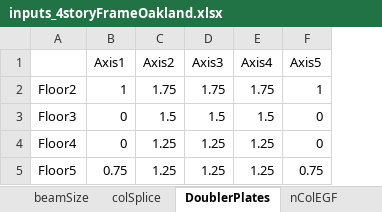
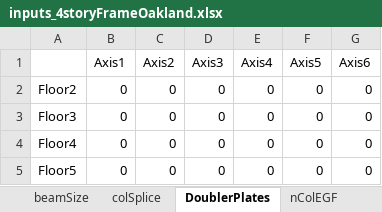
Before and after one commit to galvisf/ModelerWSMF, an Excel workbook: INPUTS/inputs_4storyFrameOakland.xlsx, sheet DoublerPlates, drawn as a sheet; values as stored, in another font and other column widths than the file's, no borders; the diff names each change by its address in the sheet, - before the commit and + after, or states it on an @@ line.

```diff
--- a/INPUTS/inputs_4storyFrameOakland.xlsx (sheet DoublerPlates)
+++ b/INPUTS/inputs_4storyFrameOakland.xlsx (sheet DoublerPlates)
+column G (Axis6), rows 2-5: all 0
-B2 (Axis1): 1
+B2 (Axis1): 0
-C2 (Axis2): 1.75
+C2 (Axis2): 0
-D2 (Axis3): 1.75
+D2 (Axis3): 0
-E2 (Axis4): 1.75
+E2 (Axis4): 0
-F2 (Axis5): 1
+F2 (Axis5): 0
-C3 (Axis2): 1.5
+C3 (Axis2): 0
-D3 (Axis3): 1.5
+D3 (Axis3): 0
-E3 (Axis4): 1.5
+E3 (Axis4): 0
-C4:C5 (Axis2): 1.25
+C4:C5 (Axis2): 0
-D4:D5 (Axis3): 1.25
+D4:D5 (Axis3): 0
-E4:E5 (Axis4): 1.25
+E4:E5 (Axis4): 0
-B5 (Axis1): 0.75
+B5 (Axis1): 0
-F5 (Axis5): 0.75
+F5 (Axis5): 0
```
Also changed, not shown: sheet webConnection, sheet wgtOnCol, sheet colSize, sheet beamSize, sheet wgtOnEGF, sheet storyHgt, 6 more sheets, INPUTS/inputs_8storyFrameOakland.xlsx, 6 other files.
